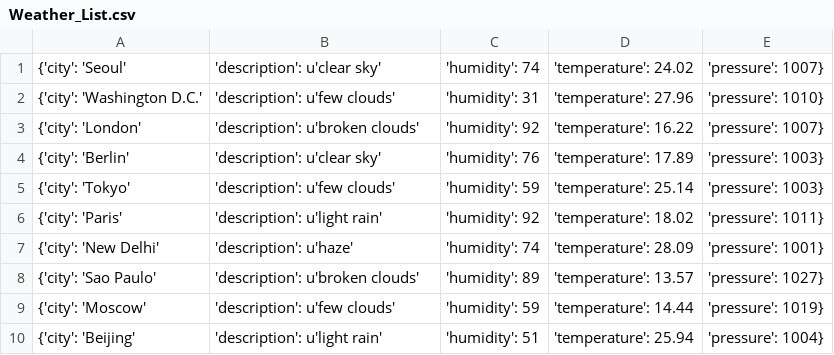
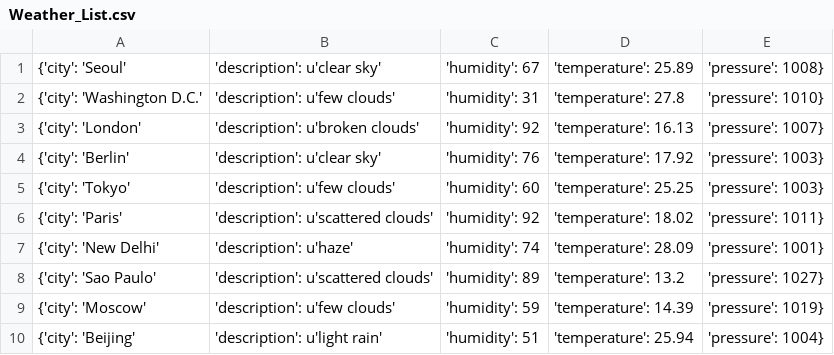
Before and after one commit to Alfie1996/Mega.github.io, a CSV file: Weather_List.csv, drawn as a sheet.

Commit message:
Auto commit at 2023-06-18 23:30:01.271503

```diff
--- a/Weather_List.csv
+++ b/Weather_List.csv
@@ -1,10 +1,10 @@
-{'city': 'Seoul', 'description': u'clear sky', 'humidity': 74, 'temperature': 24.02, 'pressure': 1007}
-{'city': 'Washington D.C.', 'description': u'few clouds', 'humidity': 31, 'temperature': 27.96, 'pressure': 1010}
-{'city': 'London', 'description': u'broken clouds', 'humidity': 92, 'temperature': 16.22, 'pressure': 1007}
-{'city': 'Berlin', 'description': u'clear sky', 'humidity': 76, 'temperature': 17.89, 'pressure': 1003}
-{'city': 'Tokyo', 'description': u'few clouds', 'humidity': 59, 'temperature': 25.14, 'pressure': 1003}
-{'city': 'Paris', 'description': u'light rain', 'humidity': 92, 'temperature': 18.02, 'pressure': 1011}
+{'city': 'Seoul', 'description': u'clear sky', 'humidity': 67, 'temperature': 25.89, 'pressure': 1008}
+{'city': 'Washington D.C.', 'description': u'few clouds', 'humidity': 31, 'temperature': 27.8, 'pressure': 1010}
+{'city': 'London', 'description': u'broken clouds', 'humidity': 92, 'temperature': 16.13, 'pressure': 1007}
+{'city': 'Berlin', 'description': u'clear sky', 'humidity': 76, 'temperature': 17.92, 'pressure': 1003}
+{'city': 'Tokyo', 'description': u'few clouds', 'humidity': 60, 'temperature': 25.25, 'pressure': 1003}
+{'city': 'Paris', 'description': u'scattered clouds', 'humidity': 92, 'temperature': 18.02, 'pressure': 1011}
 {'city': 'New Delhi', 'description': u'haze', 'humidity': 74, 'temperature': 28.09, 'pressure': 1001}
-{'city': 'Sao Paulo', 'description': u'broken clouds', 'humidity': 89, 'temperature': 13.57, 'pressure': 1027}
-{'city': 'Moscow', 'description': u'few clouds', 'humidity': 59, 'temperature': 14.44, 'pressure': 1019}
+{'city': 'Sao Paulo', 'description': u'scattered clouds', 'humidity': 89, 'temperature': 13.2, 'pressure': 1027}
+{'city': 'Moscow', 'description': u'few clouds', 'humidity': 59, 'temperature': 14.39, 'pressure': 1019}
 {'city': 'Beijing', 'description': u'light rain', 'humidity': 51, 'temperature': 25.94, 'pressure': 1004}
```
